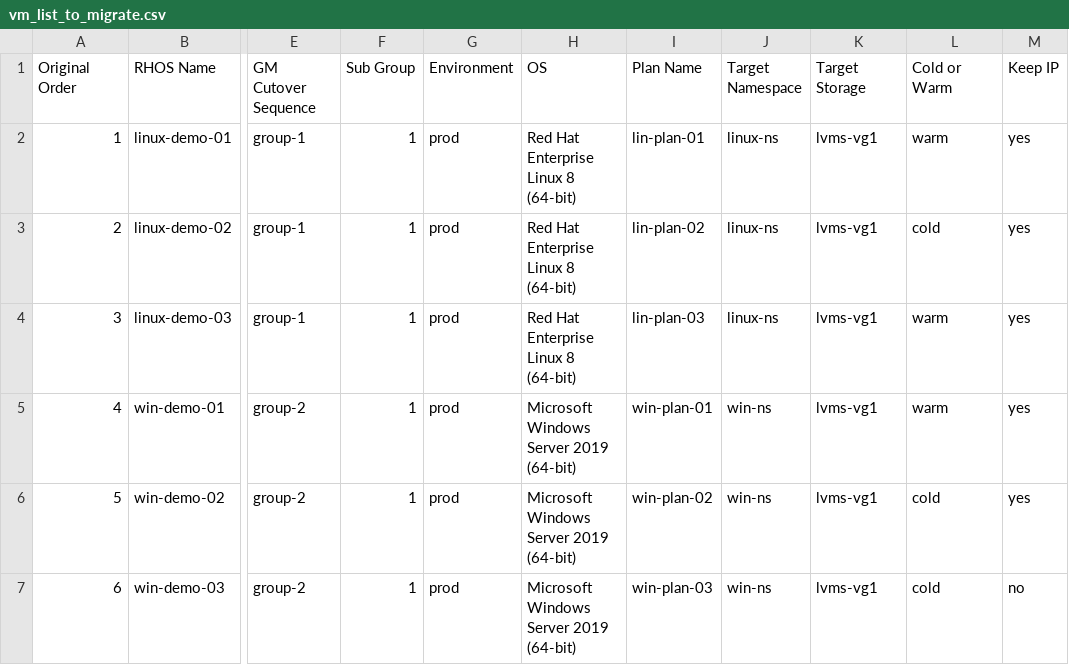
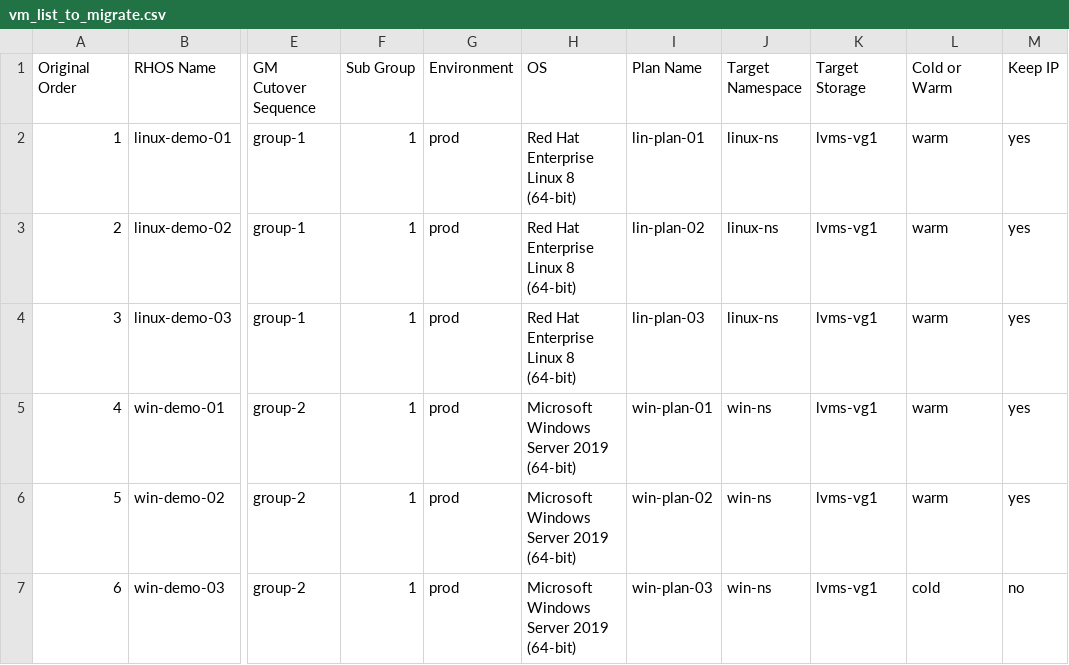
Before and after one commit to jainirajesh/mtvvmwtoopenshift, a CSV file: vm_list_to_migrate.csv, drawn as a sheet; only a part is shown, gaps mark what is left out; the diff names each change by its address in the sheet, - before the commit and + after, or states it on an @@ line.

Commit message:
Update vm_list_to_migrate.csv

```diff
--- a/vm_list_to_migrate.csv
+++ b/vm_list_to_migrate.csv
-L3 (Cold or Warm): cold
+L3 (Cold or Warm): warm
-L6 (Cold or Warm): cold
+L6 (Cold or Warm): warm
```
